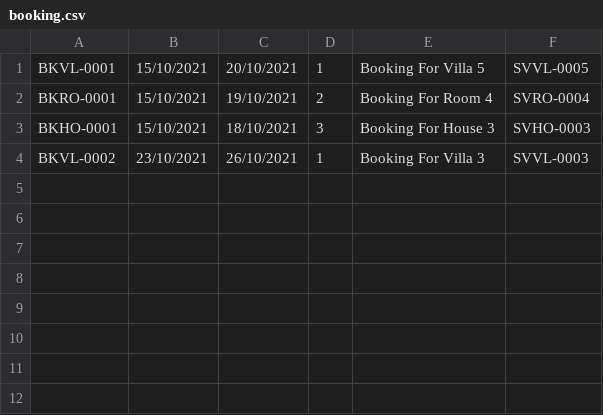
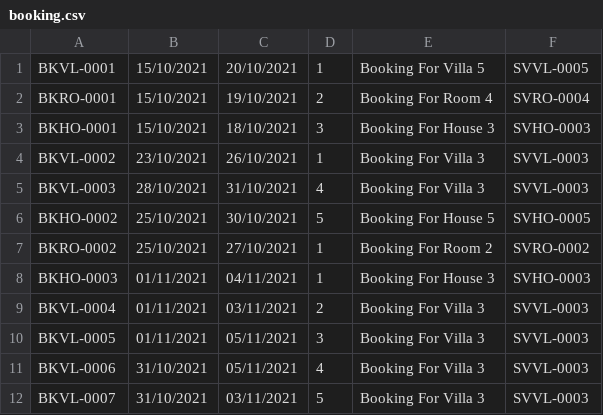
Before and after one commit to pdphuoc7072/C0721G1-PhanDaiPhuoc, a CSV file: FuramaResort/out/production/FuramaResort/data/booking.csv, drawn as a sheet; the diff names each change by its address in the sheet, - before the commit and + after, or states it on an @@ line.

```diff
--- a/FuramaResort/out/production/FuramaResort/data/booking.csv
+++ b/FuramaResort/out/production/FuramaResort/data/booking.csv
+row 5: BKVL-0003 | 28/10/2021 | 31/10/2021 | 4 | Booking For Villa 3 | SVVL-0003
+row 6: BKHO-0002 | 25/10/2021 | 30/10/2021 | 5 | Booking For House 5 | SVHO-0005
+row 7: BKRO-0002 | 25/10/2021 | 27/10/2021 | 1 | Booking For Room 2 | SVRO-0002
+row 8: BKHO-0003 | 01/11/2021 | 04/11/2021 | 1 | Booking For House 3 | SVHO-0003
+row 9: BKVL-0004 | 01/11/2021 | 03/11/2021 | 2 | Booking For Villa 3 | SVVL-0003
+row 10: BKVL-0005 | 01/11/2021 | 05/11/2021 | 3 | Booking For Villa 3 | SVVL-0003
+row 11: BKVL-0006 | 31/10/2021 | 05/11/2021 | 4 | Booking For Villa 3 | SVVL-0003
+row 12: BKVL-0007 | 31/10/2021 | 03/11/2021 | 5 | Booking For Villa 3 | SVVL-0003
```
Also changed, not shown: FuramaResort/out/production/FuramaResort/data/customer.csv, FuramaResort/out/production/FuramaResort/data/house.csv, 17 other files.
